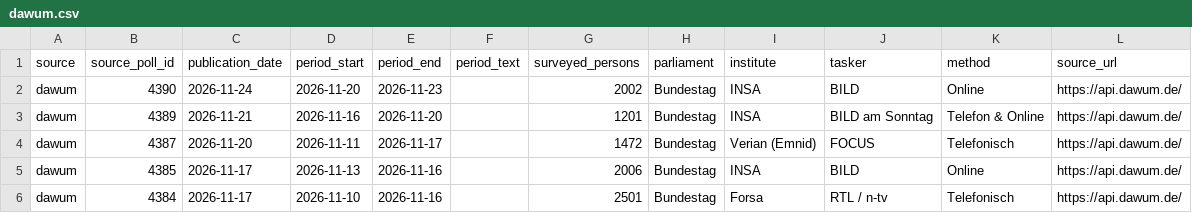
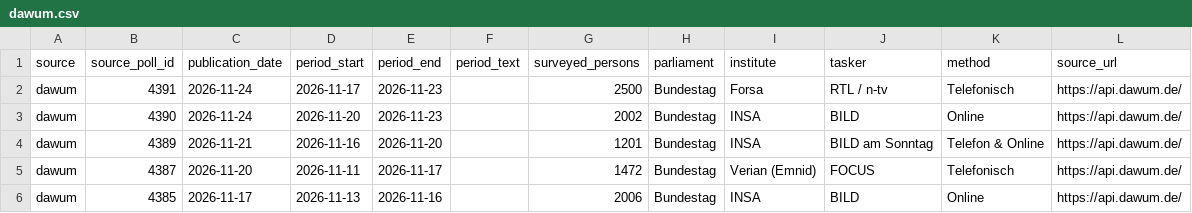
Before and after one commit to deeplook/sonntagsfrage, a CSV file: data/parliaments/bundestag/polls/dawum.csv, drawn as a sheet; only a part is shown; the shorter side is filled out with more unchanged rows.

```diff
--- a/data/parliaments/bundestag/polls/dawum.csv
+++ b/data/parliaments/bundestag/polls/dawum.csv
@@ -1,2 +1,3 @@
 source,source_poll_id,publication_date,period_start,period_end,period_text,surveyed_persons,parliament,institute,tasker,method,source_url
+dawum,4391,2026-11-24,2026-11-17,2026-11-23,,2500,Bundestag,Forsa,RTL / n-tv,Telefonisch,https://api.dawum.de/
 dawum,4390,2026-11-24,2026-11-20,2026-11-23,,2002,Bundestag,INSA,BILD,Online,https://api.dawum.de/
```
Also changed, not shown: data/parliaments/bundestag/results/dawum.csv, 2 other files.
